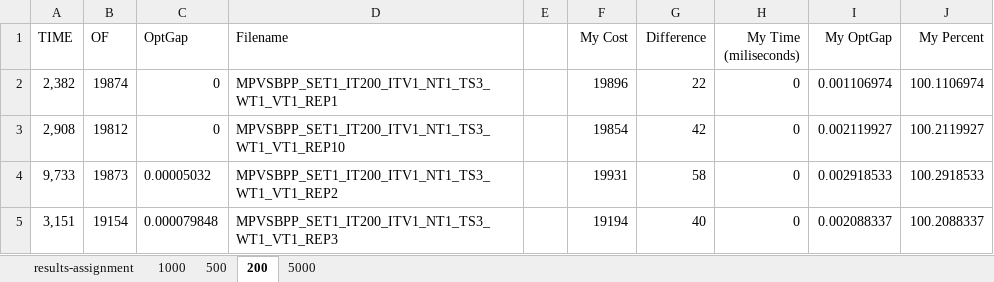
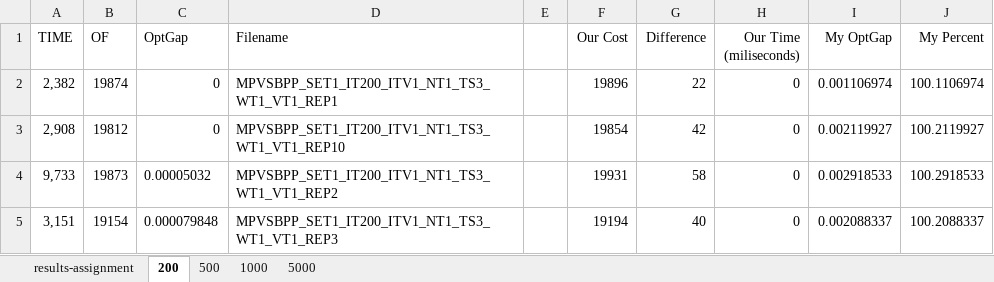
Before and after one commit to averanes/BinPackingProblem, an Excel workbook: results-assignment.xlsx, sheet 200, drawn as a sheet; only a part is shown; values as stored, in another font and other column widths than the file's, no borders; charts and pictures not drawn; the diff names each change by its address in the sheet, - before the commit and + after, or states it on an @@ line.

```diff
--- a/results-assignment.xlsx (sheet 200)
+++ b/results-assignment.xlsx (sheet 200)
@@ sheet tab order changed: results-assignment | 200 | 500 | 1000 | 5000 @@
-F1: My Cost
+F1: Our Cost
-H1: My Time (miliseconds)
+H1: Our Time (miliseconds)
```
Also changed, not shown: sheet results-assignment, sheet 5000, sheet 500, sheet 1000, charts or pictures, 2 other files.
